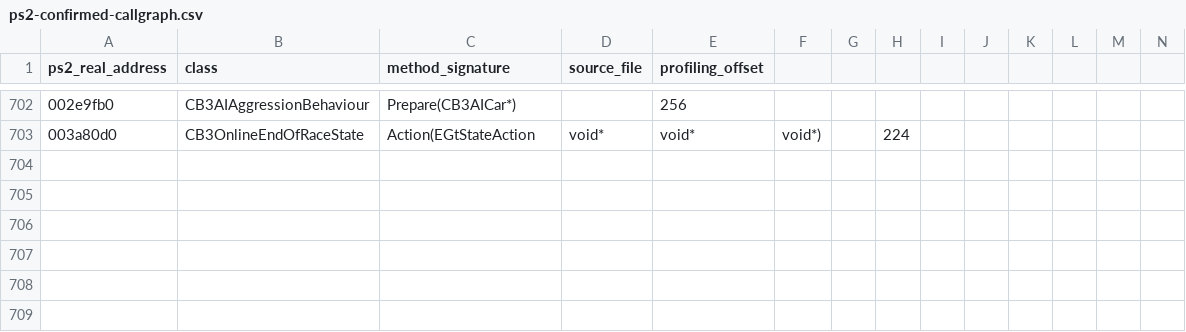
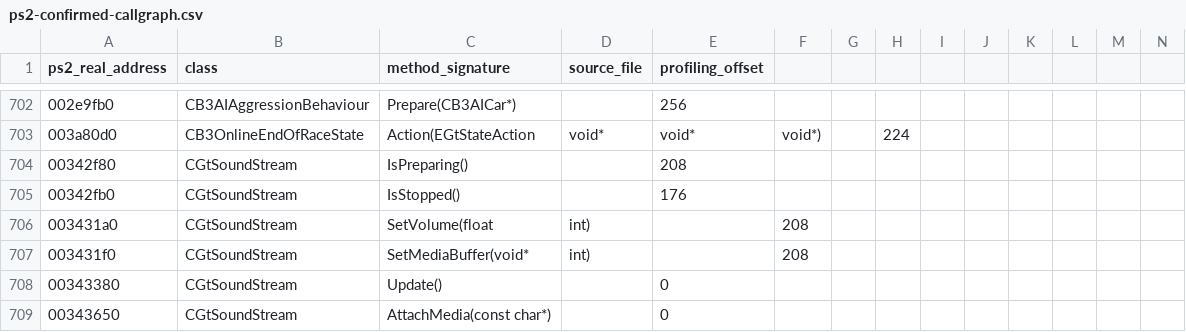
Before and after one commit to shipa-2/burnout3, a CSV file: research/data/ps2-confirmed-callgraph.csv, drawn as a sheet; only a part is shown, gaps mark what is left out; rows hold the shown columns only; the diff names each change by its address in the sheet, - before the commit and + after, or states it on an @@ line.

Commit message:
Extend PS2 sound stream callgraph

```diff
--- a/research/data/ps2-confirmed-callgraph.csv
+++ b/research/data/ps2-confirmed-callgraph.csv
+row 704: 00342f80 | CGtSoundStream | IsPreparing() |  | 208
+row 705: 00342fb0 | CGtSoundStream | IsStopped() |  | 176
+row 706: 003431a0 | CGtSoundStream | SetVolume(float | int) |  | 208
+row 707: 003431f0 | CGtSoundStream | SetMediaBuffer(void* | int) |  | 208
+row 708: 00343380 | CGtSoundStream | Update() |  | 0
+row 709: 00343650 | CGtSoundStream | AttachMedia(const char*) |  | 0
```
Also changed, not shown: 1 other file.
